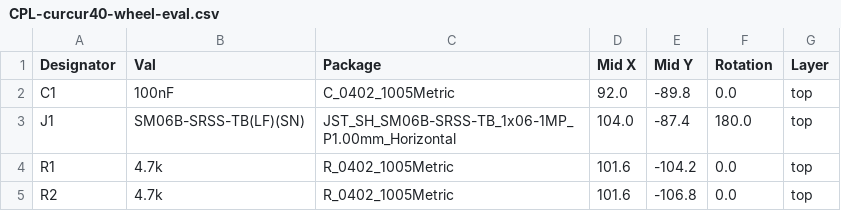
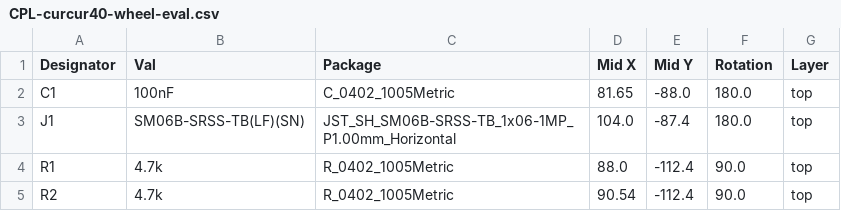
Before and after one commit to oktntko/curcur40, a CSV file: pcbs/inertia-wheel-eval/jlcpcb/production_files/CPL-curcur40-wheel-eval.csv, drawn as a sheet.

Commit message:
fix(pcb): resolve audit issues on wheel-eval, wheel-sensor, and kbd footprints

```diff
--- a/pcbs/inertia-wheel-eval/jlcpcb/production_files/CPL-curcur40-wheel-eval.csv
+++ b/pcbs/inertia-wheel-eval/jlcpcb/production_files/CPL-curcur40-wheel-eval.csv
@@ -1,5 +1,5 @@
 Designator,Val,Package,Mid X,Mid Y,Rotation,Layer
-C1,100nF,C_0402_1005Metric,92.0,-89.8,0.0,top
+C1,100nF,C_0402_1005Metric,81.65,-88.0,180.0,top
 J1,SM06B-SRSS-TB(LF)(SN),JST_SH_SM06B-SRSS-TB_1x06-1MP_P1.00mm_Horizontal,104.0,-87.4,180.0,top
-R1,4.7k,R_0402_1005Metric,101.6,-104.2,0.0,top
-R2,4.7k,R_0402_1005Metric,101.6,-106.8,0.0,top
+R1,4.7k,R_0402_1005Metric,88.0,-112.4,90.0,top
+R2,4.7k,R_0402_1005Metric,90.54,-112.4,90.0,top
```
Also changed, not shown: pcbs/inertia-wheel-sensor/jlcpcb/production_files/CPL-curcur40-wheel-sensor.csv, 7 other files.
